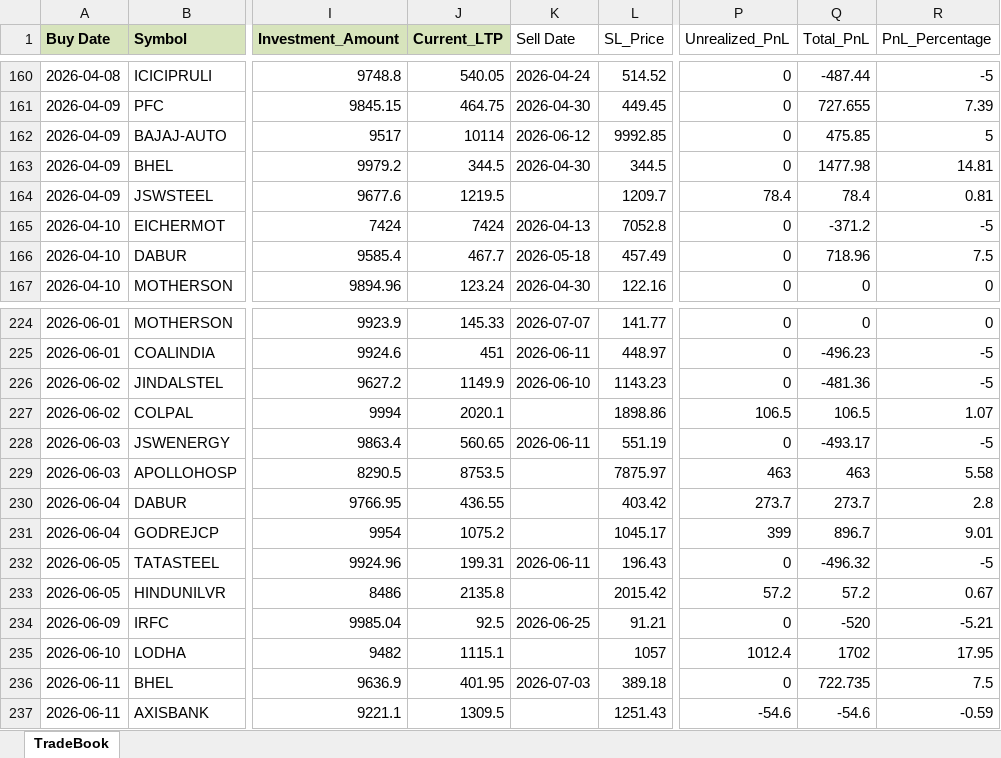
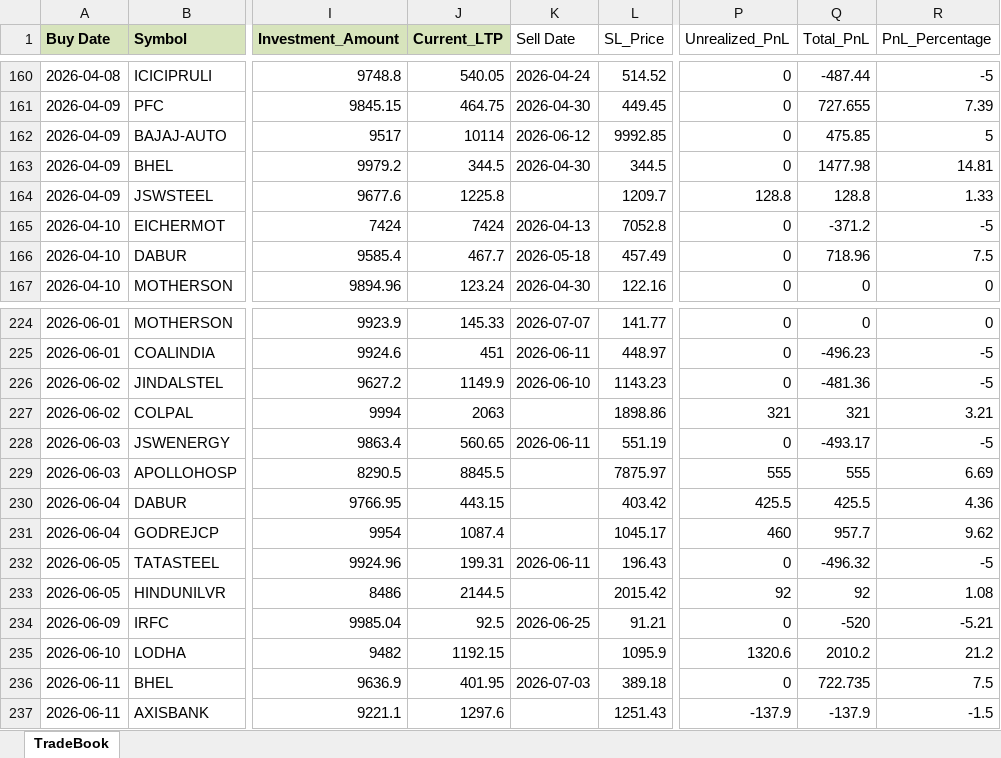
Before and after one commit to Manu4AI/Google-AntiGravity, an Excel workbook: Paper Trading Simulator/paper_trade_book.xlsx, sheet TradeBook, drawn as a sheet; only a part is shown, gaps mark what is left out; values as stored, in another font and other column widths than the file's, no borders; the diff covers the shown part only; the diff names each change by its address in the sheet, - before the commit and + after, or states it on an @@ line.

```diff
--- a/Paper Trading Simulator/paper_trade_book.xlsx (sheet TradeBook)
+++ b/Paper Trading Simulator/paper_trade_book.xlsx (sheet TradeBook)
-J164 (Current_LTP): 1219.5
+J164 (Current_LTP): 1225.8
-P164 (Unrealized_PnL): 78.4
+P164 (Unrealized_PnL): 128.8
-Q164 (Total_PnL): 78.4
+Q164 (Total_PnL): 128.8
-R164 (PnL_Percentage): 0.81
+R164 (PnL_Percentage): 1.33
-J227 (Current_LTP): 2020.1
+J227 (Current_LTP): 2063
-P227 (Unrealized_PnL): 106.5
+P227 (Unrealized_PnL): 321
-Q227 (Total_PnL): 106.5
+Q227 (Total_PnL): 321
-R227 (PnL_Percentage): 1.07
+R227 (PnL_Percentage): 3.21
-J229 (Current_LTP): 8753.5
+J229 (Current_LTP): 8845.5
-P229 (Unrealized_PnL): 463
+P229 (Unrealized_PnL): 555
-Q229 (Total_PnL): 463
+Q229 (Total_PnL): 555
-R229 (PnL_Percentage): 5.58
+R229 (PnL_Percentage): 6.69
-J230 (Current_LTP): 436.55
+J230 (Current_LTP): 443.15
-P230 (Unrealized_PnL): 273.7
+P230 (Unrealized_PnL): 425.5
-Q230 (Total_PnL): 273.7
+Q230 (Total_PnL): 425.5
-R230 (PnL_Percentage): 2.8
+R230 (PnL_Percentage): 4.36
-J231 (Current_LTP): 1075.2
+J231 (Current_LTP): 1087.4
-P231 (Unrealized_PnL): 399
+P231 (Unrealized_PnL): 460
-Q231 (Total_PnL): 896.7
+Q231 (Total_PnL): 957.7
-R231 (PnL_Percentage): 9.01
+R231 (PnL_Percentage): 9.62
-J233 (Current_LTP): 2135.8
+J233 (Current_LTP): 2144.5
-P233 (Unrealized_PnL): 57.2
+P233 (Unrealized_PnL): 92
-Q233 (Total_PnL): 57.2
+Q233 (Total_PnL): 92
-R233 (PnL_Percentage): 0.67
+R233 (PnL_Percentage): 1.08
-J235 (Current_LTP): 1115.1
+J235 (Current_LTP): 1192.15
-L235 (SL_Price): 1057
+L235 (SL_Price): 1095.9
-P235 (Unrealized_PnL): 1012.4
+P235 (Unrealized_PnL): 1320.6
-Q235 (Total_PnL): 1702
+Q235 (Total_PnL): 2010.2
-R235 (PnL_Percentage): 17.95
+R235 (PnL_Percentage): 21.2
-J237 (Current_LTP): 1309.5
+J237 (Current_LTP): 1297.6
-P237 (Unrealized_PnL): -54.6
+P237 (Unrealized_PnL): -137.9
-Q237 (Total_PnL): -54.6
+Q237 (Total_PnL): -137.9
-R237 (PnL_Percentage): -0.59
+R237 (PnL_Percentage): -1.5
```
Also changed, not shown: 1 added row and 80 edited cells elsewhere in this sheet, 1 other file.
